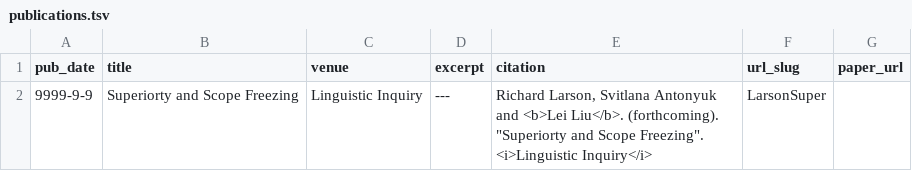
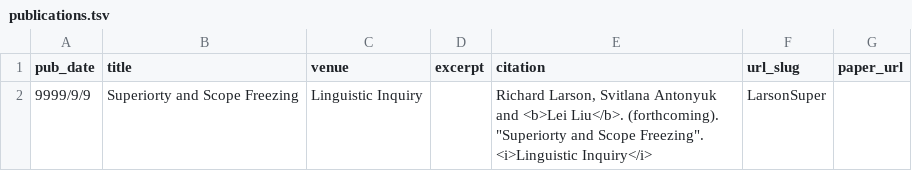
Before and after one commit to taikwai/leiliu1.github.io, a TSV file: markdown_generator/publications.tsv, drawn as a sheet.

```diff
--- a/markdown_generator/publications.tsv
+++ b/markdown_generator/publications.tsv
@@ -1,2 +1,2 @@
 pub_date	title	venue	excerpt	citation	url_slug	paper_url
-9999-9-9	Superiorty and Scope Freezing	Linguistic Inquiry	---	"Richard Larson, Svitlana Antonyuk and <b>Lei Liu</b>. (forthcoming). ""Superiorty and Scope Freezing"". <i>Linguistic Inquiry</i>"	LarsonSuper	
+9999/9/9	Superiorty and Scope Freezing	Linguistic Inquiry		"Richard Larson, Svitlana Antonyuk and <b>Lei Liu</b>. (forthcoming). ""Superiorty and Scope Freezing"". <i>Linguistic Inquiry</i>"	LarsonSuper	
```
Also changed, not shown: 4 other files.
